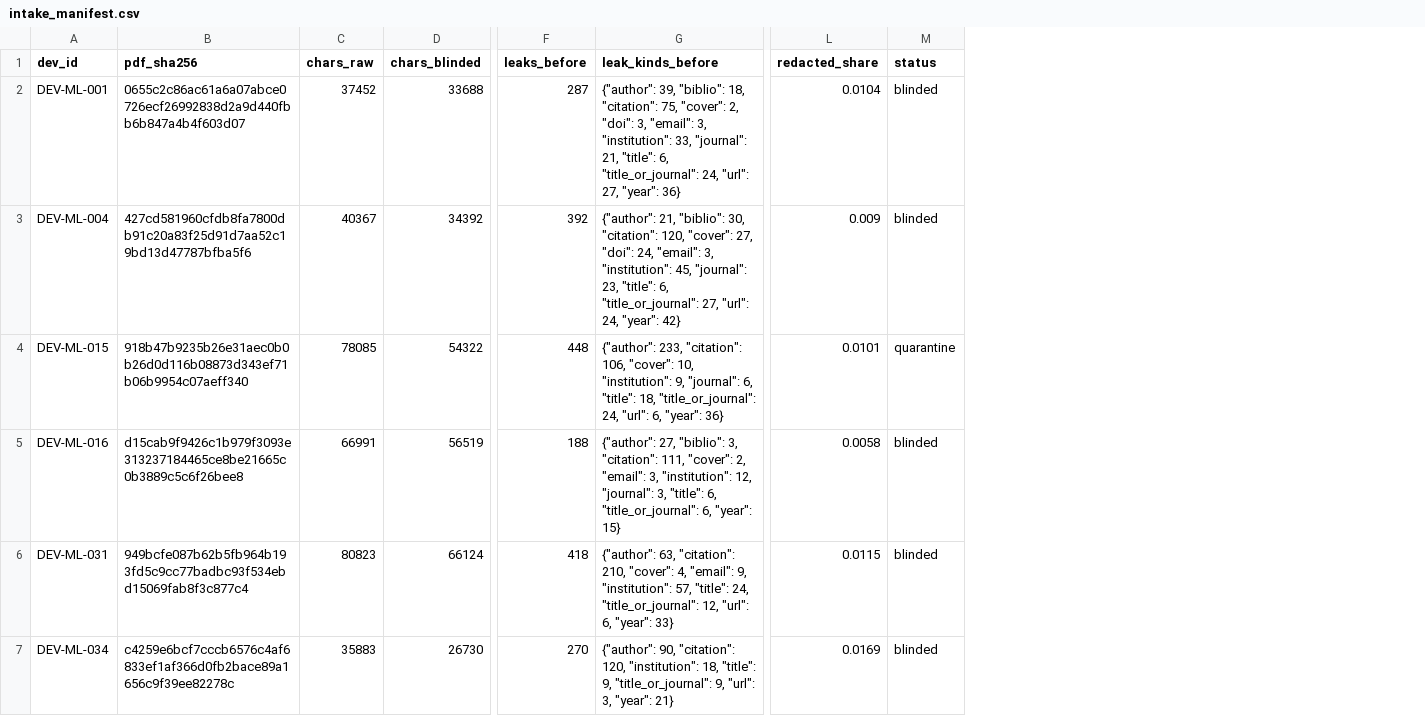
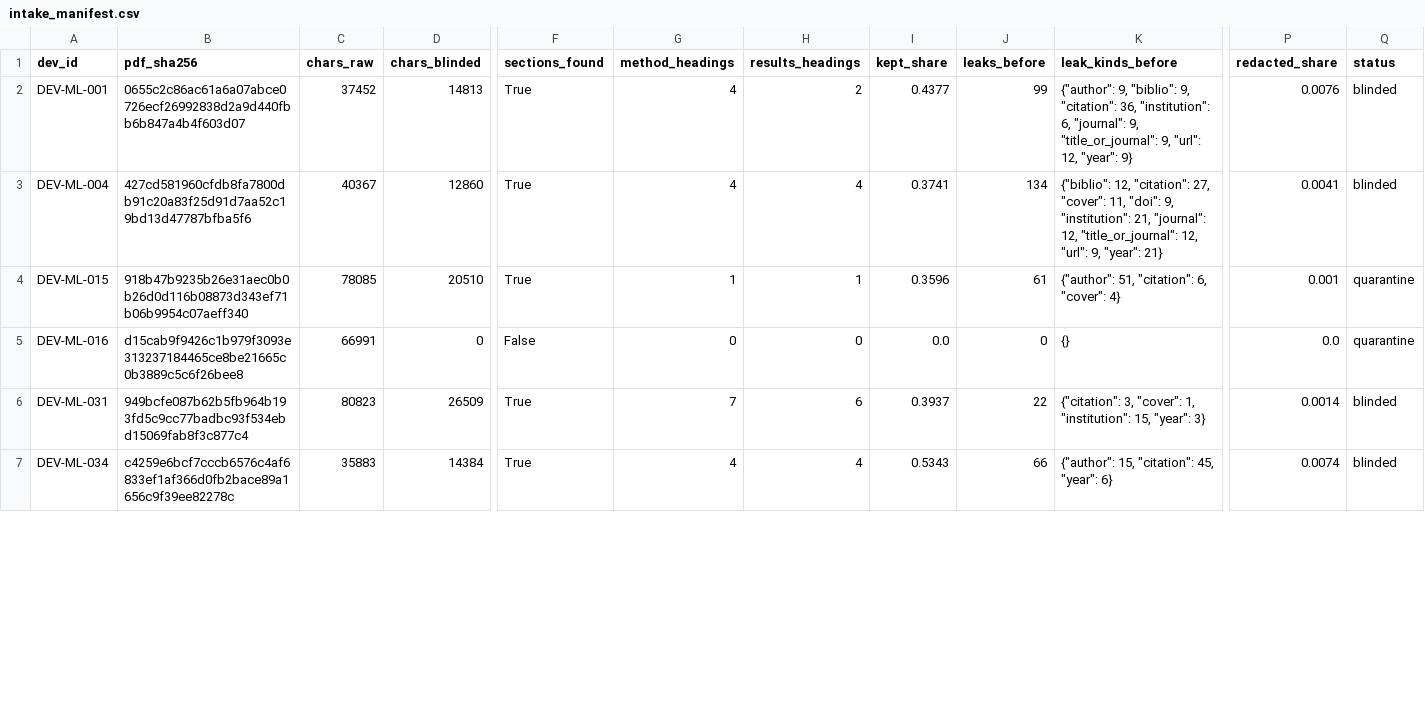
Before and after one commit to ahb-sjsu/philosophy-engineering, a CSV file: campaigns/K2/devset/intake_manifest.csv, drawn as a sheet; only a part is shown, gaps mark what is left out; addresses are those after the commit; the diff covers the shown part only; the diff names each change by its address in the sheet, - before the commit and + after, or states it on an @@ line.

```diff
--- a/campaigns/K2/devset/intake_manifest.csv
+++ b/campaigns/K2/devset/intake_manifest.csv
+column F (sections_found), rows 2-7: True | True | True | False | True | True
+column G (method_headings), rows 2-7: 4 | 4 | 1 | 0 | 7 | 4
+column H (results_headings), rows 2-7: 2 | 4 | 1 | 0 | 6 | 4
+column I (kept_share), rows 2-7: 0.4377 | 0.3741 | 0.3596 | 0.0 | 0.3937 | 0.5343
-D2 (chars_blinded): 33688
+D2 (chars_blinded): 14813
-J2 (leaks_before): 287
+J2 (leaks_before): 99
-K2 (leak_kinds_before): {"author": 39, "biblio": 18, "citation": 75, "cover": 2, "doi": 3, "email": 3, "institution": 33, "journal": 21, "title": 6, "title_or_journal": 24, "url": 27, "year": 36}
+K2 (leak_kinds_before): {"author": 9, "biblio": 9, "citation": 36, "institution": 6, "journal": 9, "title_or_journal": 9, "url": 12, "year": 9}
-P2 (redacted_share): 0.0104
+P2 (redacted_share): 0.0076
-D3 (chars_blinded): 34392
+D3 (chars_blinded): 12860
-J3 (leaks_before): 392
+J3 (leaks_before): 134
-K3 (leak_kinds_before): {"author": 21, "biblio": 30, "citation": 120, "cover": 27, "doi": 24, "email": 3, "institution": 45, "journal": 23, "title": 6, "title_or_journal": 27, "url": 24, "year": 42}
+K3 (leak_kinds_before): {"biblio": 12, "citation": 27, "cover": 11, "doi": 9, "institution": 21, "journal": 12, "title_or_journal": 12, "url": 9, "year": 21}
-P3 (redacted_share): 0.009
+P3 (redacted_share): 0.0041
-D4 (chars_blinded): 54322
+D4 (chars_blinded): 20510
-J4 (leaks_before): 448
+J4 (leaks_before): 61
-K4 (leak_kinds_before): {"author": 233, "citation": 106, "cover": 10, "institution": 9, "journal": 6, "title": 18, "title_or_journal": 24, "url": 6, "year": 36}
+K4 (leak_kinds_before): {"author": 51, "citation": 6, "cover": 4}
-P4 (redacted_share): 0.0101
+P4 (redacted_share): 0.001
-D5 (chars_blinded): 56519
+D5 (chars_blinded): 0
-J5 (leaks_before): 188
+J5 (leaks_before): 0
-K5 (leak_kinds_before): {"author": 27, "biblio": 3, "citation": 111, "cover": 2, "email": 3, "institution": 12, "journal": 3, "title": 6, "title_or_journal": 6, "year": 15}
+K5 (leak_kinds_before): {}
-P5 (redacted_share): 0.0058
+P5 (redacted_share): 0.0
-Q5 (status): blinded
+Q5 (status): quarantine
-D6 (chars_blinded): 66124
+D6 (chars_blinded): 26509
-J6 (leaks_before): 418
+J6 (leaks_before): 22
-K6 (leak_kinds_before): {"author": 63, "citation": 210, "cover": 4, "email": 9, "institution": 57, "title": 24, "title_or_journal": 12, "url": 6, "year": 33}
+K6 (leak_kinds_before): {"citation": 3, "cover": 1, "institution": 15, "year": 3}
-P6 (redacted_share): 0.0115
+P6 (redacted_share): 0.0014
-D7 (chars_blinded): 26730
+D7 (chars_blinded): 14384
-J7 (leaks_before): 270
+J7 (leaks_before): 66
-K7 (leak_kinds_before): {"author": 90, "citation": 120, "institution": 18, "title": 9, "title_or_journal": 9, "url": 3, "year": 21}
+K7 (leak_kinds_before): {"author": 15, "citation": 45, "year": 6}
-P7 (redacted_share): 0.0169
+P7 (redacted_share): 0.0074
```
Also changed, not shown: 72 edited cells elsewhere in this file, 12 other files.
